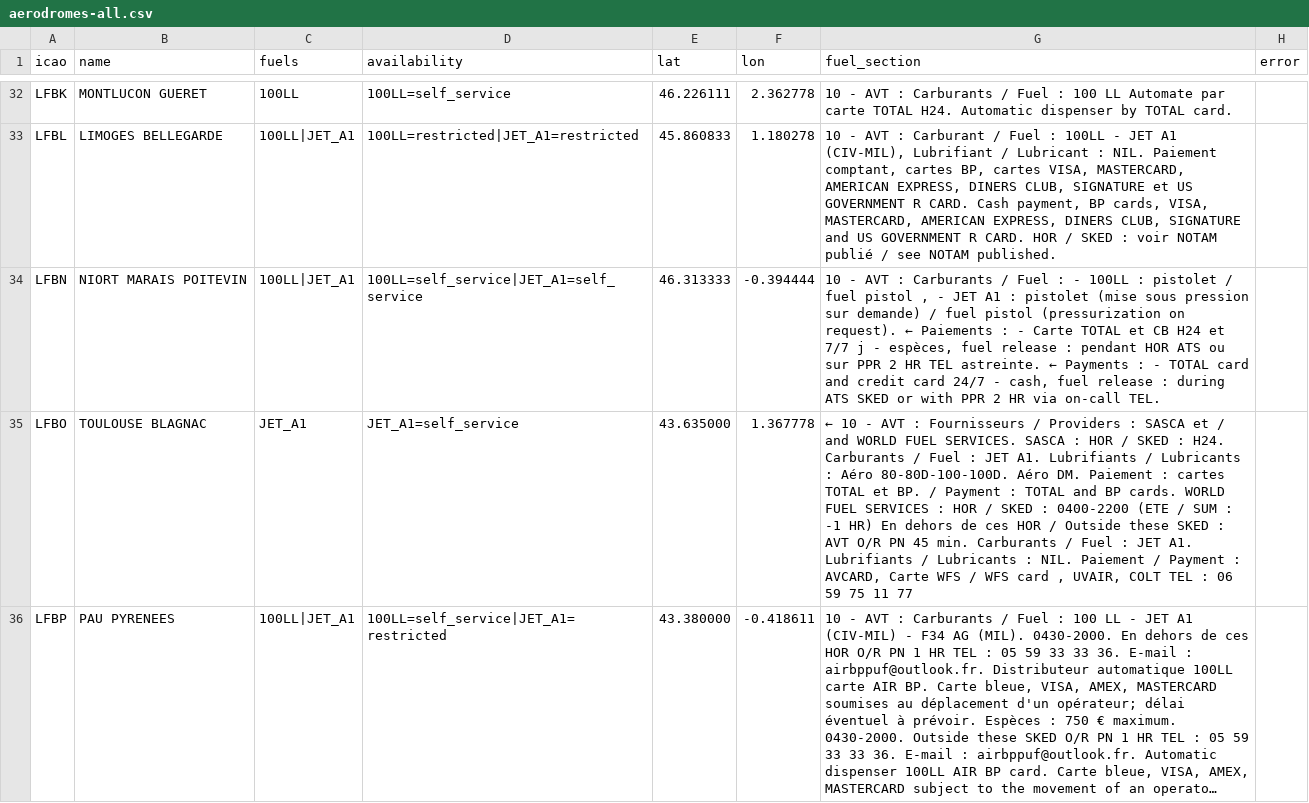
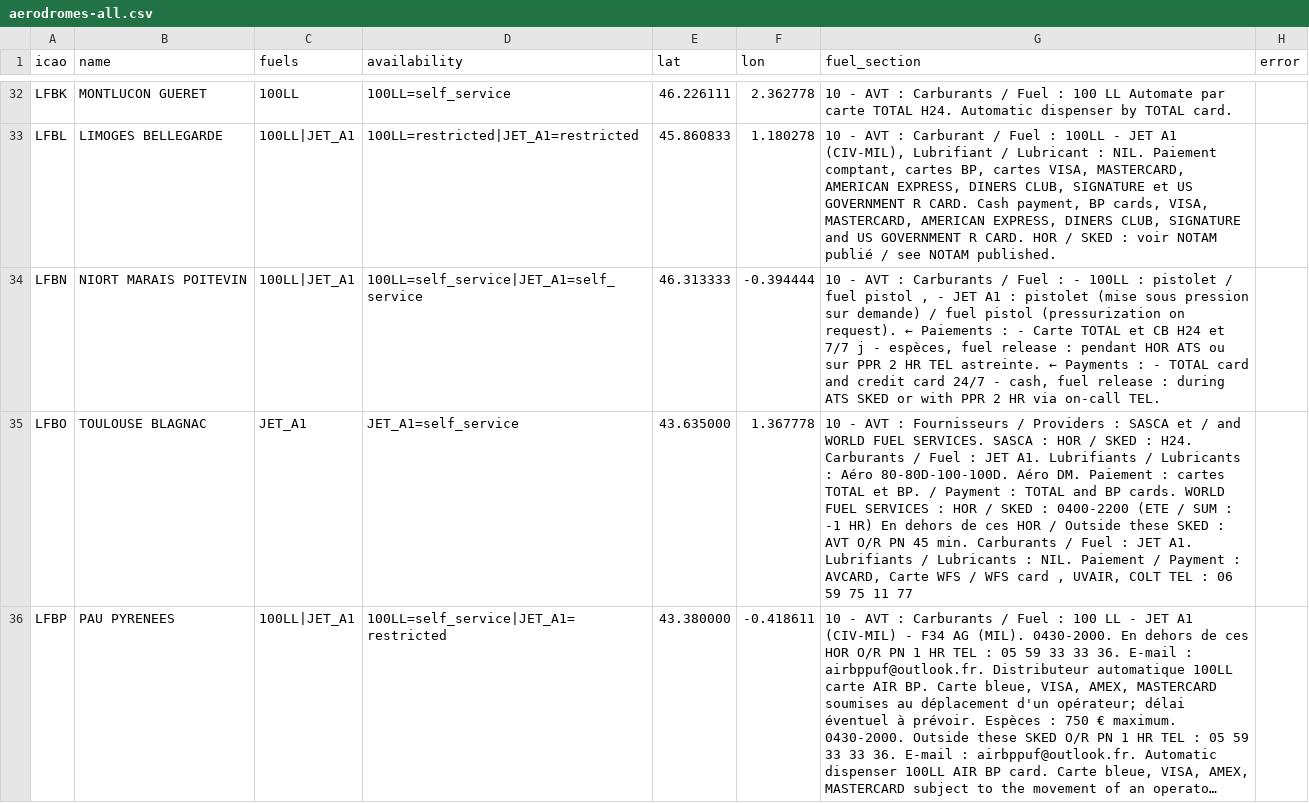
Before and after one commit to Natim/france-ga-pilot-maps, a CSV file: data/aerodromes-all.csv, drawn as a sheet; only a part is shown, gaps mark what is left out; long unchanged cells end in …; the diff covers the shown part only; the diff names each change by its address in the sheet, - before the commit and + after, or states it on an @@ line.

```diff
--- a/data/aerodromes-all.csv
+++ b/data/aerodromes-all.csv
-G35 (fuel_section): ← 10 -…
+G35 (fuel_section): 10 -…
```
Also changed, not shown: 8 edited cells elsewhere in this file, 8 other files.
